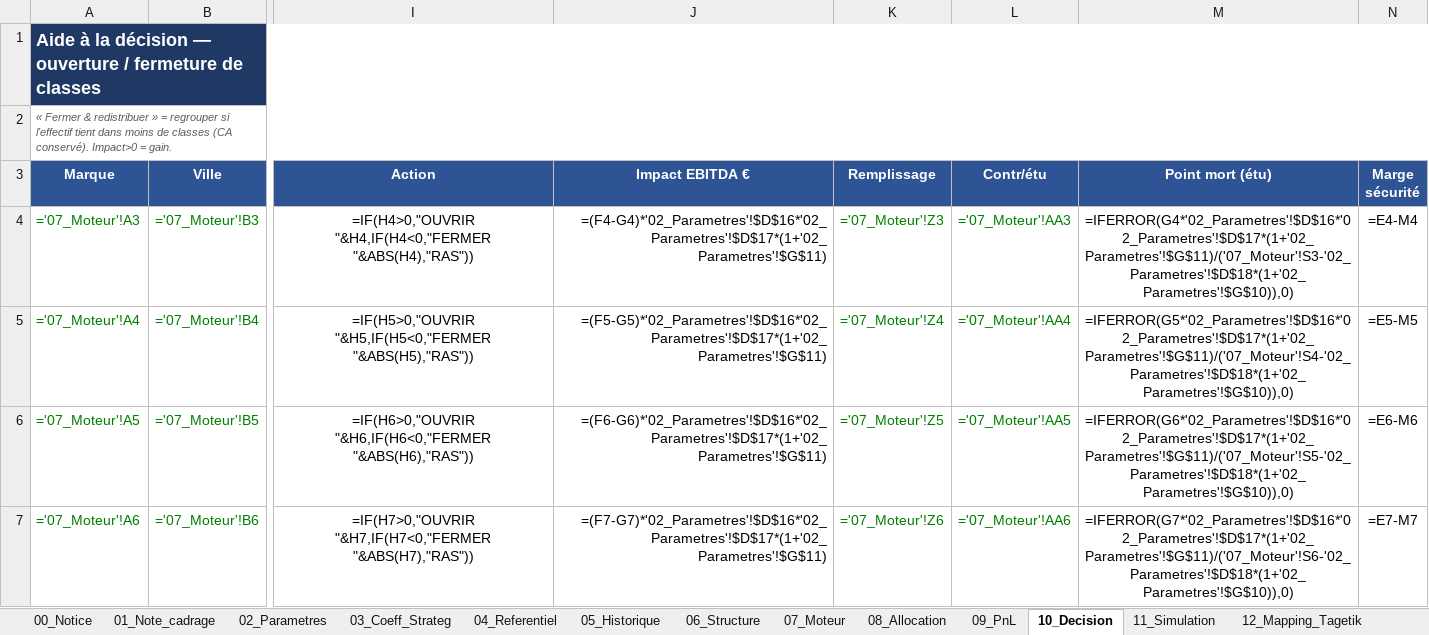
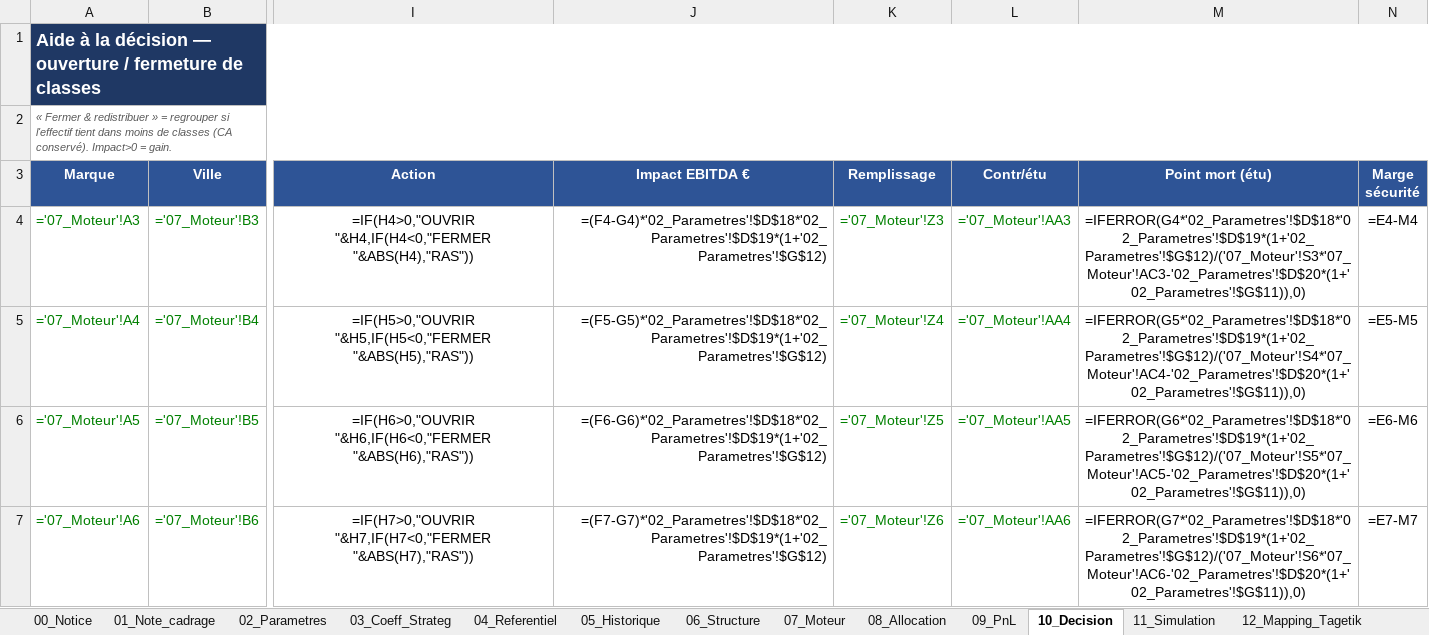
Before and after one commit to elmeziatims-art/demo5, an Excel workbook: eduservices/EDUSERVICES_Modele_Pilotage_Budget.xlsx, sheet 10_Decision, drawn as a sheet; only a part is shown, gaps mark what is left out; values as stored, in another font and other column widths than the file's, no borders; formulas without a stored value are shown as written; the diff covers the shown part only; the diff names each change by its address in the sheet, - before the commit and + after, or states it on an @@ line.

```diff
--- a/eduservices/EDUSERVICES_Modele_Pilotage_Budget.xlsx (sheet 10_Decision)
+++ b/eduservices/EDUSERVICES_Modele_Pilotage_Budget.xlsx (sheet 10_Decision)
-J4 (Impact EBITDA €): =(F4-G4)*'02_Parametres'!$D$16*'02_Parametres'!$D$17*(1+'02_Parametres'!$G$11)
+J4 (Impact EBITDA €): =(F4-G4)*'02_Parametres'!$D$18*'02_Parametres'!$D$19*(1+'02_Parametres'!$G$12)
-M4 (Point mort (étu)): =IFERROR(G4*'02_Parametres'!$D$16*'02_Parametres'!$D$17*(1+'02_Parametres'!$G$11)/('07_Moteur'!S3-'02_Parametres'!$D$18*(1+'02_Parametres'!$G$10)),0)
+M4 (Point mort (étu)): =IFERROR(G4*'02_Parametres'!$D$18*'02_Parametres'!$D$19*(1+'02_Parametres'!$G$12)/('07_Moteur'!S3*'07_Moteur'!AC3-'02_Parametres'!$D$20*(1+'02_Parametres'!$G$11)),0)
-J5 (Impact EBITDA €): =(F5-G5)*'02_Parametres'!$D$16*'02_Parametres'!$D$17*(1+'02_Parametres'!$G$11)
+J5 (Impact EBITDA €): =(F5-G5)*'02_Parametres'!$D$18*'02_Parametres'!$D$19*(1+'02_Parametres'!$G$12)
-M5 (Point mort (étu)): =IFERROR(G5*'02_Parametres'!$D$16*'02_Parametres'!$D$17*(1+'02_Parametres'!$G$11)/('07_Moteur'!S4-'02_Parametres'!$D$18*(1+'02_Parametres'!$G$10)),0)
+M5 (Point mort (étu)): =IFERROR(G5*'02_Parametres'!$D$18*'02_Parametres'!$D$19*(1+'02_Parametres'!$G$12)/('07_Moteur'!S4*'07_Moteur'!AC4-'02_Parametres'!$D$20*(1+'02_Parametres'!$G$11)),0)
-J6 (Impact EBITDA €): =(F6-G6)*'02_Parametres'!$D$16*'02_Parametres'!$D$17*(1+'02_Parametres'!$G$11)
+J6 (Impact EBITDA €): =(F6-G6)*'02_Parametres'!$D$18*'02_Parametres'!$D$19*(1+'02_Parametres'!$G$12)
-M6 (Point mort (étu)): =IFERROR(G6*'02_Parametres'!$D$16*'02_Parametres'!$D$17*(1+'02_Parametres'!$G$11)/('07_Moteur'!S5-'02_Parametres'!$D$18*(1+'02_Parametres'!$G$10)),0)
+M6 (Point mort (étu)): =IFERROR(G6*'02_Parametres'!$D$18*'02_Parametres'!$D$19*(1+'02_Parametres'!$G$12)/('07_Moteur'!S5*'07_Moteur'!AC5-'02_Parametres'!$D$20*(1+'02_Parametres'!$G$11)),0)
-J7 (Impact EBITDA €): =(F7-G7)*'02_Parametres'!$D$16*'02_Parametres'!$D$17*(1+'02_Parametres'!$G$11)
+J7 (Impact EBITDA €): =(F7-G7)*'02_Parametres'!$D$18*'02_Parametres'!$D$19*(1+'02_Parametres'!$G$12)
-M7 (Point mort (étu)): =IFERROR(G7*'02_Parametres'!$D$16*'02_Parametres'!$D$17*(1+'02_Parametres'!$G$11)/('07_Moteur'!S6-'02_Parametres'!$D$18*(1+'02_Parametres'!$G$10)),0)
+M7 (Point mort (étu)): =IFERROR(G7*'02_Parametres'!$D$18*'02_Parametres'!$D$19*(1+'02_Parametres'!$G$12)/('07_Moteur'!S6*'07_Moteur'!AC6-'02_Parametres'!$D$20*(1+'02_Parametres'!$G$11)),0)
```
Also changed, not shown: 108 edited cells elsewhere in this sheet, sheet 07_Moteur, sheet 06_Structure, sheet 05_Historique, sheet 11_Simulation, sheet 08_Allocation, sheet 02_Parametres, 2 more sheets, 2 other files.
